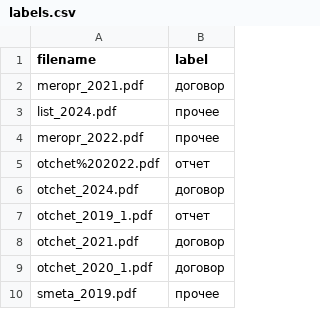
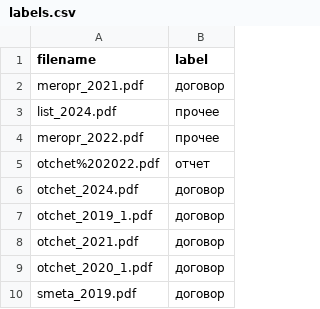
Before and after one commit to finlleyl/inPDFile, a CSV file: parsers/data/labels.csv, drawn as a sheet.

Commit message:
fixed text_parse.py

```diff
--- a/parsers/data/labels.csv
+++ b/parsers/data/labels.csv
@@ -6,5 +6,5 @@ otchet%202022.pdf,отчет
 otchet_2024.pdf,договор
-otchet_2019_1.pdf,отчет
+otchet_2019_1.pdf,договор
 otchet_2021.pdf,договор
 otchet_2020_1.pdf,договор
-smeta_2019.pdf,прочее
+smeta_2019.pdf,договор
```
Also changed, not shown: 1 other file.
